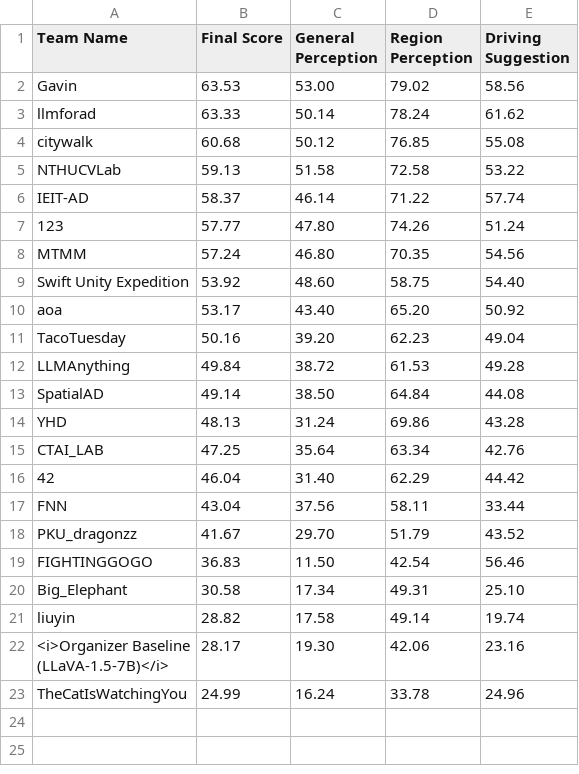
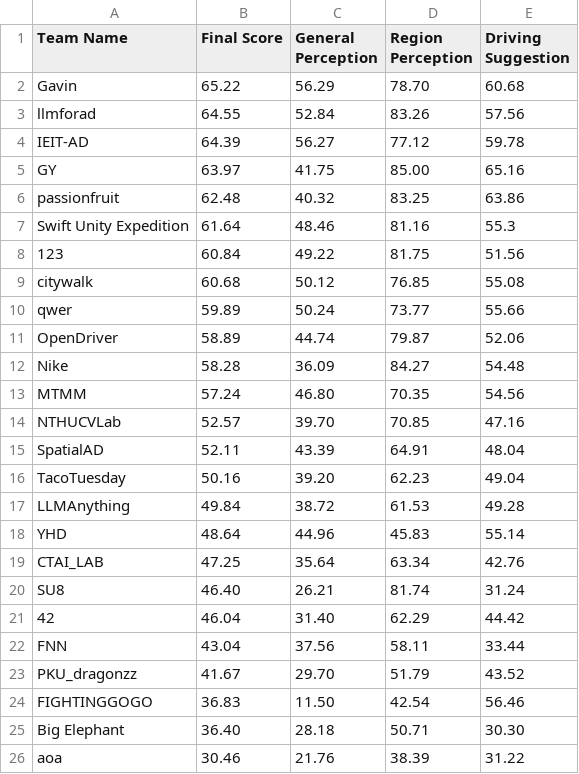
Before and after one commit to coda-dataset/coda-dataset.github.io, a CSV file: w-coda2024/track1/data/leaderboard.csv, drawn as a sheet; only a part is shown; the shorter side is filled out with more unchanged rows; the diff covers the shown part only.

```diff
--- a/w-coda2024/track1/data/leaderboard.csv
+++ b/w-coda2024/track1/data/leaderboard.csv
@@ -1,16 +1,21 @@
 Team Name,Final Score,General Perception,Region Perception,Driving Suggestion
-Gavin,63.53,53.00,79.02,58.56
-llmforad,63.33,50.14,78.24,61.62
+Gavin,65.22,56.29,78.70,60.68
+llmforad,64.55,52.84,83.26,57.56
+IEIT-AD,64.39,56.27,77.12,59.78
+GY,63.97,41.75,85.00,65.16
+passionfruit,62.48,40.32,83.25,63.86
+Swift Unity Expedition,61.64,48.46,81.16,55.3
+123,60.84,49.22,81.75,51.56
 citywalk,60.68,50.12,76.85,55.08
-NTHUCVLab,59.13,51.58,72.58,53.22
-IEIT-AD,58.37,46.14,71.22,57.74
-123,57.77,47.80,74.26,51.24
+qwer,59.89,50.24,73.77,55.66
+OpenDriver,58.89,44.74,79.87,52.06
+Nike,58.28,36.09,84.27,54.48
 MTMM,57.24,46.80,70.35,54.56
-Swift Unity Expedition,53.92,48.60,58.75,54.40
-aoa,53.17,43.40,65.20,50.92
+NTHUCVLab,52.57,39.70,70.85,47.16
+SpatialAD,52.11,43.39,64.91,48.04
 TacoTuesday,50.16,39.20,62.23,49.04
 LLMAnything,49.84,38.72,61.53,49.28
-SpatialAD,49.14,38.50,64.84,44.08
-YHD,48.13,31.24,69.86,43.28
+YHD,48.64,44.96,45.83,55.14
 CTAI_LAB,47.25,35.64,63.34,42.76
+SU8,46.40,26.21,81.74,31.24
 42,46.04,31.40,62.29,44.42
@@ -19,2 +24,3 @@ PKU_dragonzz,41.67,29.70,51.79,43.52
 FIGHTINGGOGO,36.83,11.50,42.54,56.46
-Big_Elephant,30.58,17.34,49.31,25.10
+Big Elephant,36.40,28.18,50.71,30.30
+aoa,30.46,21.76,38.39,31.22
```
Also changed, not shown: 1 added row elsewhere in this file, 2 other files.
